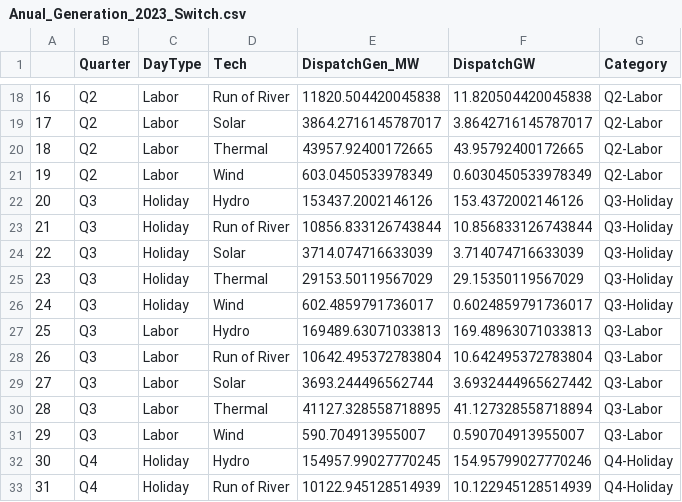
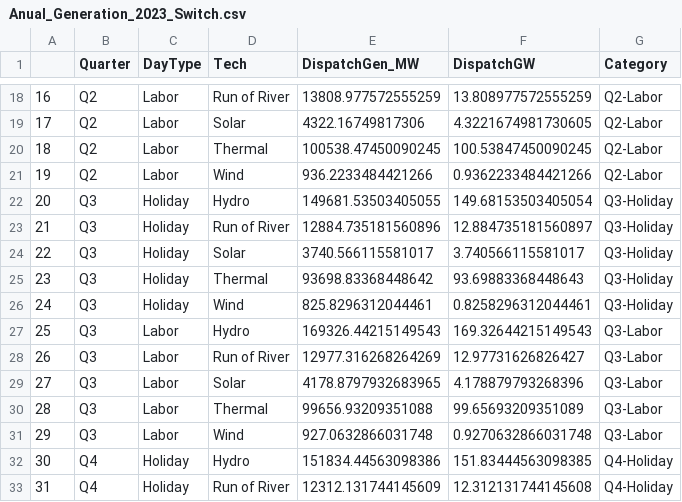
Before and after one commit to JorgeHGarcia/switch-colombia, a CSV file: notebooks/images/Anual_Generation_2023_Switch.csv, drawn as a sheet; only a part is shown, gaps mark what is left out; the diff covers the shown part only.

```diff
--- a/notebooks/images/Anual_Generation_2023_Switch.csv
+++ b/notebooks/images/Anual_Generation_2023_Switch.csv
@@ -18,16 +18,16 @@
-16,Q2,Labor,Run of River,11820.504420045838,11.820504420045838,Q2-Labor
-17,Q2,Labor,Solar,3864.2716145787017,3.8642716145787017,Q2-Labor
-18,Q2,Labor,Thermal,43957.92400172665,43.95792400172665,Q2-Labor
-19,Q2,Labor,Wind,603.0450533978349,0.6030450533978349,Q2-Labor
-20,Q3,Holiday,Hydro,153437.2002146126,153.4372002146126,Q3-Holiday
-21,Q3,Holiday,Run of River,10856.833126743844,10.856833126743844,Q3-Holiday
-22,Q3,Holiday,Solar,3714.074716633039,3.714074716633039,Q3-Holiday
-23,Q3,Holiday,Thermal,29153.50119567029,29.15350119567029,Q3-Holiday
-24,Q3,Holiday,Wind,602.4859791736017,0.6024859791736017,Q3-Holiday
-25,Q3,Labor,Hydro,169489.63071033813,169.48963071033813,Q3-Labor
-26,Q3,Labor,Run of River,10642.495372783804,10.642495372783804,Q3-Labor
-27,Q3,Labor,Solar,3693.244496562744,3.6932444965627442,Q3-Labor
-28,Q3,Labor,Thermal,41127.328558718895,41.127328558718894,Q3-Labor
-29,Q3,Labor,Wind,590.704913955007,0.590704913955007,Q3-Labor
-30,Q4,Holiday,Hydro,154957.99027770245,154.95799027770246,Q4-Holiday
-31,Q4,Holiday,Run of River,10122.945128514939,10.122945128514939,Q4-Holiday
+16,Q2,Labor,Run of River,13808.977572555259,13.808977572555259,Q2-Labor
+17,Q2,Labor,Solar,4322.16749817306,4.3221674981730605,Q2-Labor
+18,Q2,Labor,Thermal,100538.47450090245,100.53847450090245,Q2-Labor
+19,Q2,Labor,Wind,936.2233484421266,0.9362233484421266,Q2-Labor
+20,Q3,Holiday,Hydro,149681.53503405055,149.68153503405054,Q3-Holiday
+21,Q3,Holiday,Run of River,12884.735181560896,12.884735181560897,Q3-Holiday
+22,Q3,Holiday,Solar,3740.566115581017,3.740566115581017,Q3-Holiday
+23,Q3,Holiday,Thermal,93698.83368448642,93.69883368448643,Q3-Holiday
+24,Q3,Holiday,Wind,825.8296312044461,0.8258296312044461,Q3-Holiday
+25,Q3,Labor,Hydro,169326.44215149543,169.32644215149543,Q3-Labor
+26,Q3,Labor,Run of River,12977.316268264269,12.97731626826427,Q3-Labor
+27,Q3,Labor,Solar,4178.8797932683965,4.178879793268396,Q3-Labor
+28,Q3,Labor,Thermal,99656.93209351088,99.65693209351089,Q3-Labor
+29,Q3,Labor,Wind,927.0632866031748,0.9270632866031748,Q3-Labor
+30,Q4,Holiday,Hydro,151834.44563098386,151.83444563098385,Q4-Holiday
+31,Q4,Holiday,Run of River,12312.131744145609,12.312131744145608,Q4-Holiday
```
Also changed, not shown: 48 edited cells elsewhere in this file, notebooks/images/Q1_Generation (XM - Switch).csv, notebooks/images/scenarios/Simulation/Annual Emissions Over Time Simulation.csv, 30 other files.
